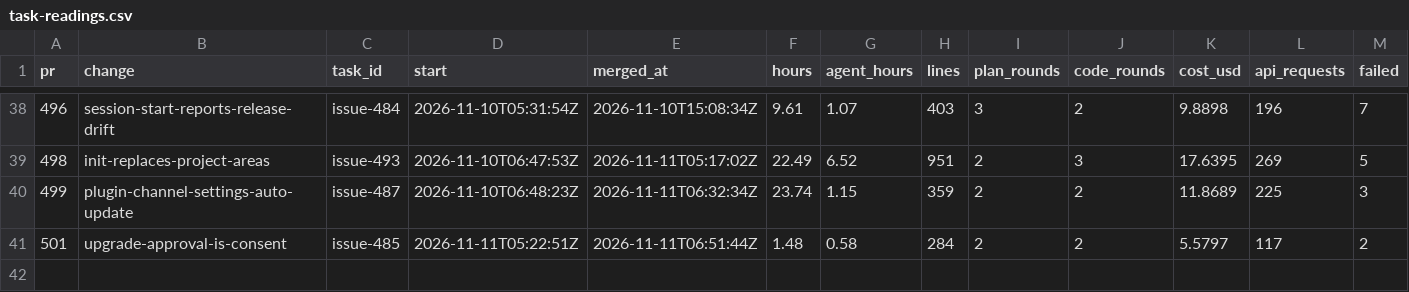
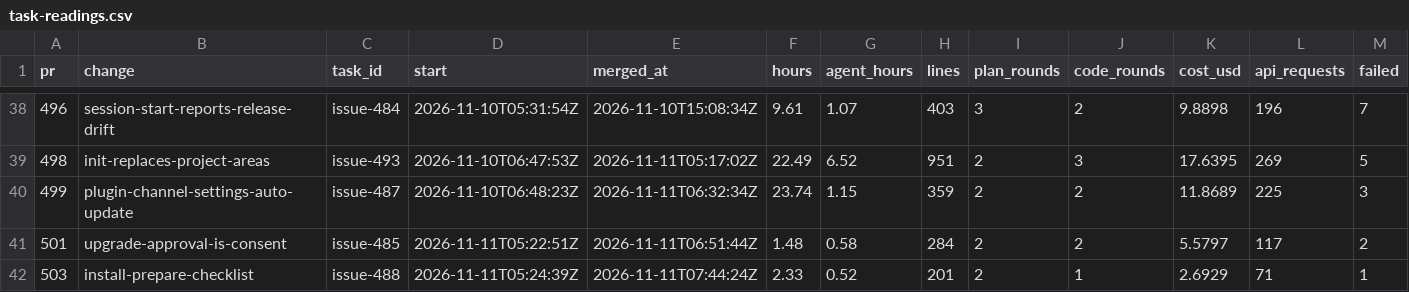
Before and after one commit to ekolvah/agent-process-distribution, a CSV file: task-readings.csv, drawn as a sheet; only a part is shown, gaps mark what is left out; rows hold the shown columns only; the diff names each change by its address in the sheet, - before the commit and + after, or states it on an @@ line.

```diff
--- a/task-readings.csv
+++ b/task-readings.csv
+row 42: 503 | install-prepare-checklist | issue-488 | 2026-11-11T05:24:39Z | 2026-11-11T07:44:24Z | 2.33 | 0.52 | 201 | 2 | 1 | 2.6929 | 71 | 1
```
